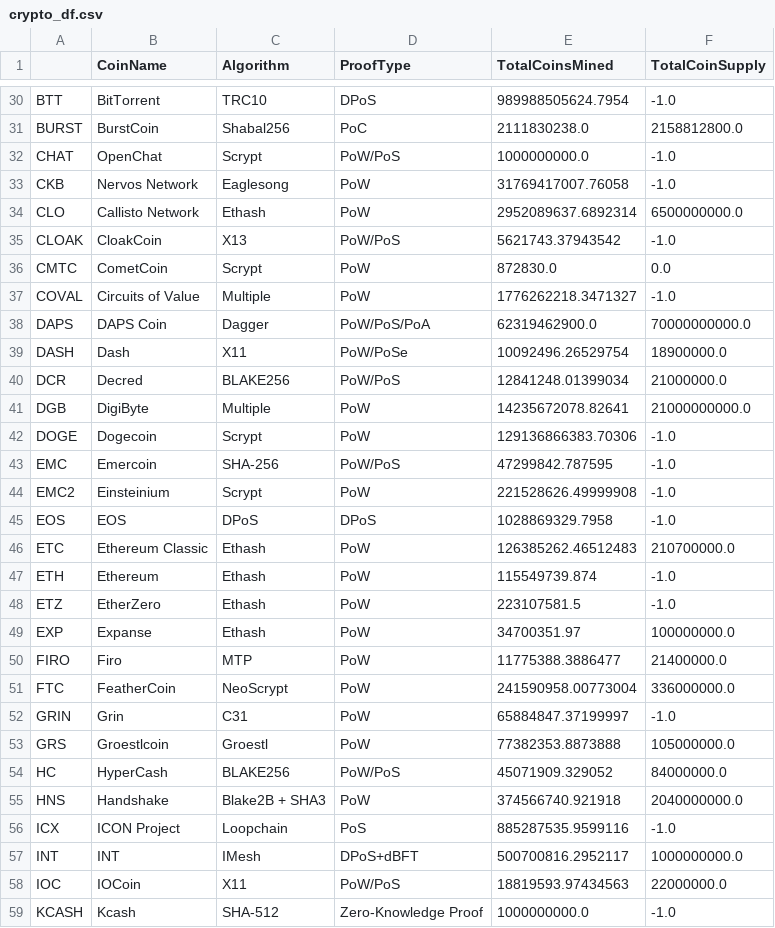
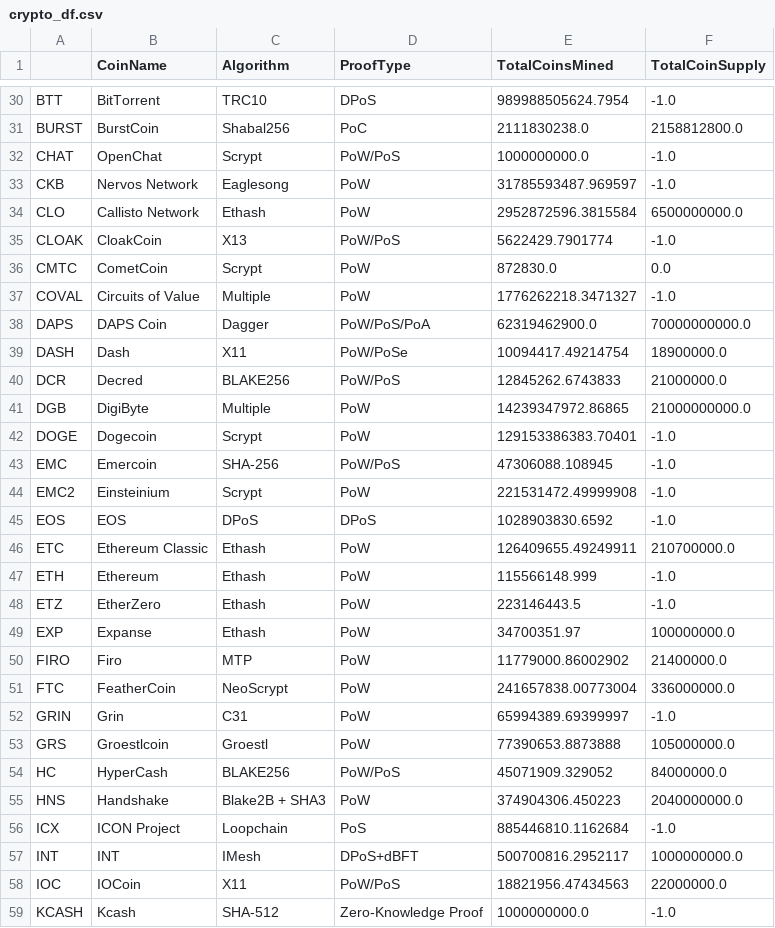
Before and after one commit to dldmarnell/aws-homework, a CSV file: clustering_crypto/Resources/Data/crypto_df.csv, drawn as a sheet; only a part is shown, gaps mark what is left out; the diff covers the shown part only.

```diff
--- a/clustering_crypto/Resources/Data/crypto_df.csv
+++ b/clustering_crypto/Resources/Data/crypto_df.csv
@@ -32,5 +32,5 @@ BURST,BurstCoin,Shabal256,PoC,2111830238.0,2158812800.0
 CHAT,OpenChat,Scrypt,PoW/PoS,1000000000.0,-1.0
-CKB,Nervos Network,Eaglesong,PoW,31769417007.76058,-1.0
-CLO,Callisto Network,Ethash,PoW,2952089637.6892314,6500000000.0
-CLOAK,CloakCoin,X13,PoW/PoS,5621743.37943542,-1.0
+CKB,Nervos Network,Eaglesong,PoW,31785593487.969597,-1.0
+CLO,Callisto Network,Ethash,PoW,2952872596.3815584,6500000000.0
+CLOAK,CloakCoin,X13,PoW/PoS,5622429.7901774,-1.0
 CMTC,CometCoin,Scrypt,PoW,872830.0,0.0
@@ -38,22 +38,22 @@ COVAL,Circuits of Value,Multiple,PoW,1776262218.3471327,-1.0
 DAPS,DAPS Coin,Dagger, PoW/PoS/PoA,62319462900.0,70000000000.0
-DASH,Dash,X11,PoW/PoSe,10092496.26529754,18900000.0
-DCR,Decred,BLAKE256,PoW/PoS,12841248.01399034,21000000.0
-DGB,DigiByte,Multiple,PoW,14235672078.82641,21000000000.0
-DOGE,Dogecoin,Scrypt,PoW,129136866383.70306,-1.0
-EMC,Emercoin,SHA-256,PoW/PoS,47299842.787595,-1.0
-EMC2,Einsteinium,Scrypt,PoW,221528626.49999908,-1.0
-EOS,EOS,DPoS,DPoS,1028869329.7958,-1.0
-ETC,Ethereum Classic,Ethash,PoW,126385262.46512483,210700000.0
-ETH,Ethereum,Ethash,PoW,115549739.874,-1.0
-ETZ,EtherZero,Ethash,PoW,223107581.5,-1.0
+DASH,Dash,X11,PoW/PoSe,10094417.49214754,18900000.0
+DCR,Decred,BLAKE256,PoW/PoS,12845262.6743833,21000000.0
+DGB,DigiByte,Multiple,PoW,14239347972.86865,21000000000.0
+DOGE,Dogecoin,Scrypt,PoW,129153386383.70401,-1.0
+EMC,Emercoin,SHA-256,PoW/PoS,47306088.108945,-1.0
+EMC2,Einsteinium,Scrypt,PoW,221531472.49999908,-1.0
+EOS,EOS,DPoS,DPoS,1028903830.6592,-1.0
+ETC,Ethereum Classic,Ethash,PoW,126409655.49249911,210700000.0
+ETH,Ethereum,Ethash,PoW,115566148.999,-1.0
+ETZ,EtherZero,Ethash,PoW,223146443.5,-1.0
 EXP,Expanse,Ethash,PoW,34700351.97,100000000.0
-FIRO,Firo,MTP,PoW,11775388.3886477,21400000.0
-FTC,FeatherCoin,NeoScrypt,PoW,241590958.00773004,336000000.0
-GRIN,Grin,C31,PoW,65884847.37199997,-1.0
-GRS,Groestlcoin,Groestl,PoW,77382353.8873888,105000000.0
+FIRO,Firo,MTP,PoW,11779000.86002902,21400000.0
+FTC,FeatherCoin,NeoScrypt,PoW,241657838.00773004,336000000.0
+GRIN,Grin,C31,PoW,65994389.69399997,-1.0
+GRS,Groestlcoin,Groestl,PoW,77390653.8873888,105000000.0
 HC,HyperCash,BLAKE256,PoW/PoS,45071909.329052,84000000.0
-HNS,Handshake,Blake2B + SHA3,PoW,374566740.921918,2040000000.0
-ICX,ICON Project,Loopchain,PoS,885287535.9599116,-1.0
+HNS,Handshake,Blake2B + SHA3,PoW,374904306.450223,2040000000.0
+ICX,ICON Project,Loopchain,PoS,885446810.1162684,-1.0
 INT,INT,IMesh,DPoS+dBFT,500700816.2952117,1000000000.0
-IOC,IOCoin,X11,PoW/PoS,18819593.97434563,22000000.0
+IOC,IOCoin,X11,PoW/PoS,18821956.47434563,22000000.0
 KCASH,Kcash,SHA-512,Zero-Knowledge Proof,1000000000.0,-1.0
```
Also changed, not shown: 60 edited cells elsewhere in this file, clustering_crypto/Resources/Data/clustered_df.csv, 4 other files.
